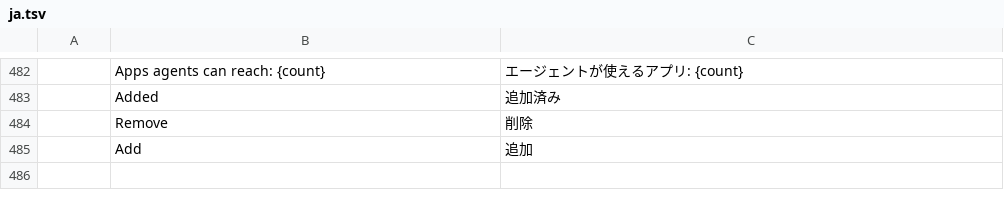
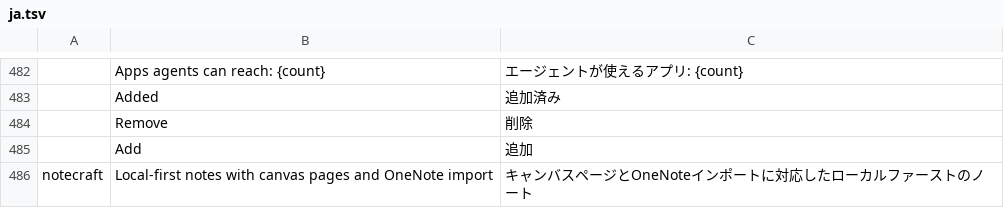
Before and after one commit to storytold/craft-launcher, a TSV file: crates/ui-egui/src/i18n/ja.tsv, drawn as a sheet; only a part is shown, gaps mark what is left out; the diff names each change by its address in the sheet, - before the commit and + after, or states it on an @@ line.

```diff
--- a/crates/ui-egui/src/i18n/ja.tsv
+++ b/crates/ui-egui/src/i18n/ja.tsv
+row 486: notecraft | Local-first notes with canvas pages and OneNote import | キャンバスページとOneNoteインポートに対応したローカルファーストのノート
```
Also changed, not shown: crates/ui-egui/src/i18n/de.tsv, crates/ui-egui/src/i18n/es.tsv, 13 other files.
